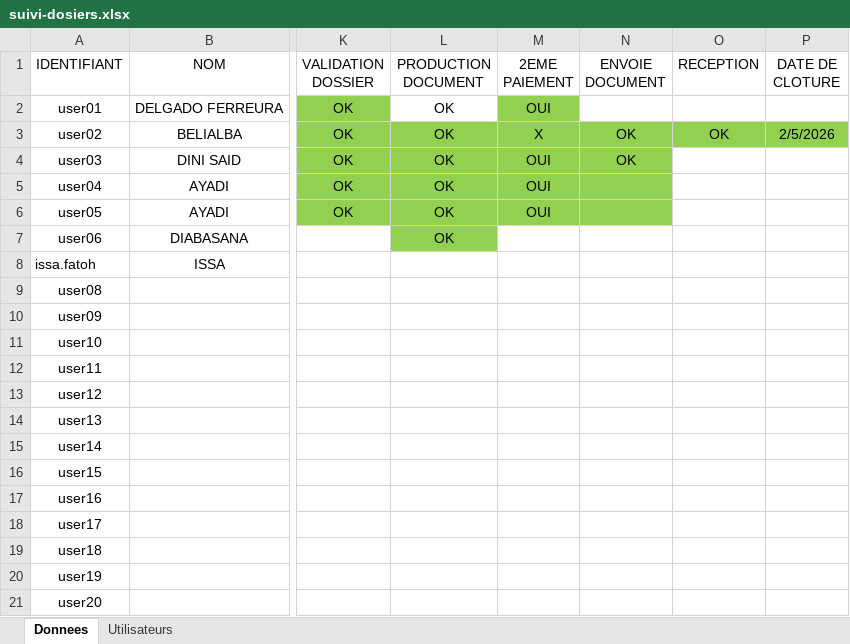
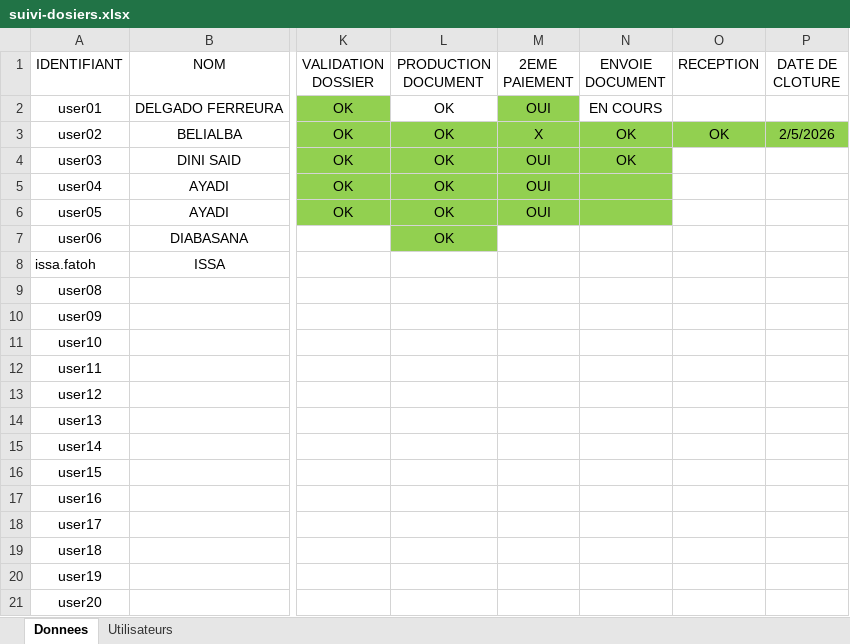
Before and after one commit to diabasana/SUIVI-DOSSIER, an Excel workbook: suivi-dosiers.xlsx, sheet Donnees, drawn as a sheet; only a part is shown, gaps mark what is left out; values as stored, in another font and other column widths than the file's, no borders; the diff names each change by its address in the sheet, - before the commit and + after, or states it on an @@ line.

Commit message:
Add files via upload

```diff
--- a/suivi-dosiers.xlsx (sheet Donnees)
+++ b/suivi-dosiers.xlsx (sheet Donnees)
-N2 (ENVOIE DOCUMENT): (empty)
+N2 (ENVOIE DOCUMENT): EN COURS
```
